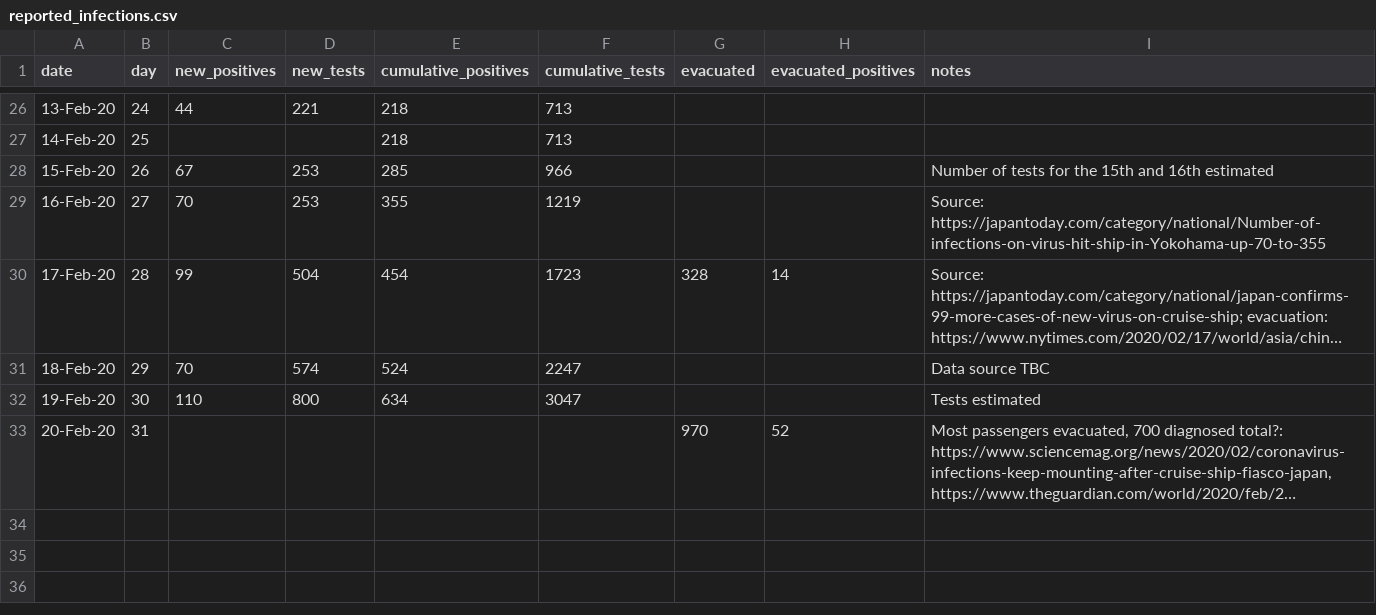
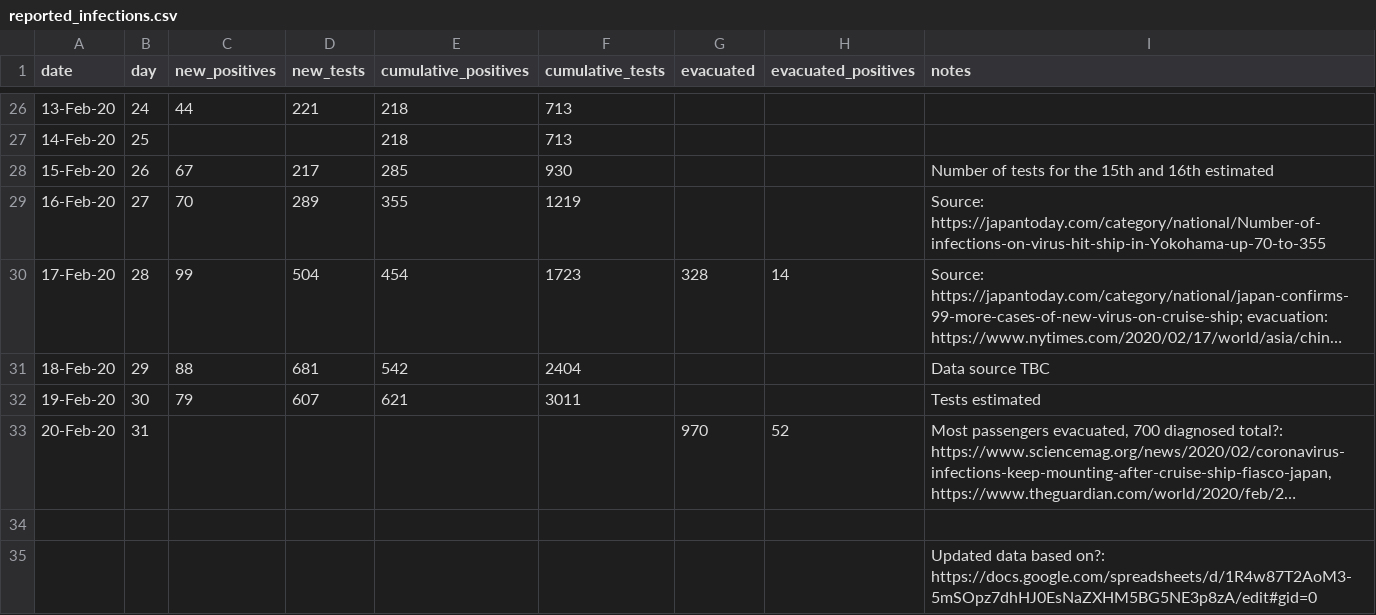
Before and after one commit to InstituteforDiseaseModeling/covasim, a CSV file: covid_abm/reported_infections.csv, drawn as a sheet; only a part is shown, gaps mark what is left out; long unchanged cells end in …; the diff names each change by its address in the sheet, - before the commit and + after, or states it on an @@ line.

Commit message:
updated data

```diff
--- a/covid_abm/reported_infections.csv
+++ b/covid_abm/reported_infections.csv
-D28 (new_tests): 253
+D28 (new_tests): 217
-F28 (cumulative_tests): 966
+F28 (cumulative_tests): 930
-D29 (new_tests): 253
+D29 (new_tests): 289
-C31 (new_positives): 70
+C31 (new_positives): 88
-D31 (new_tests): 574
+D31 (new_tests): 681
-E31 (cumulative_positives): 524
+E31 (cumulative_positives): 542
-F31 (cumulative_tests): 2247
+F31 (cumulative_tests): 2404
-C32 (new_positives): 110
+C32 (new_positives): 79
-D32 (new_tests): 800
+D32 (new_tests): 607
-E32 (cumulative_positives): 634
+E32 (cumulative_positives): 621
-F32 (cumulative_tests): 3047
+F32 (cumulative_tests): 3011
+row 34: (empty)
+row 35:  |  |  |  |  |  |  |  | Updated data based on?: https://docs.google.com/spreadsheets/d/1R4w87T2AoM3-5mSOpz7dhHJ0EsNaZXHM5BG5NE3p8zA/edit#gid=0
```
